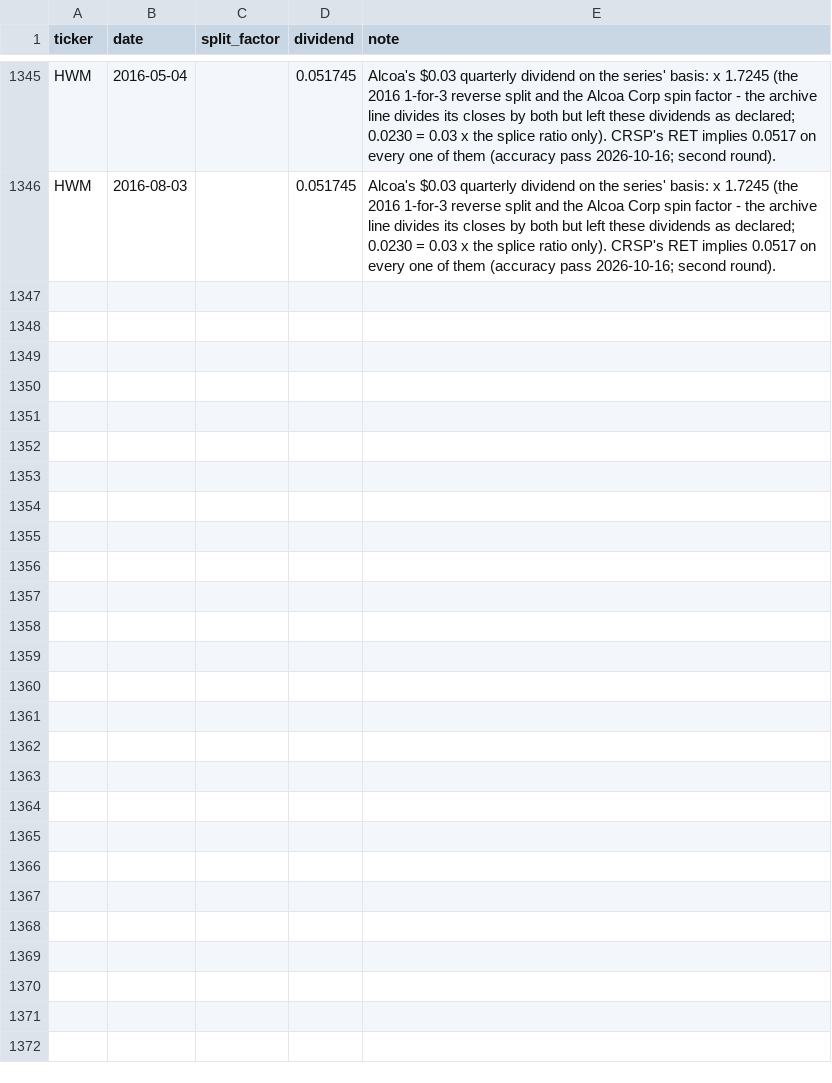
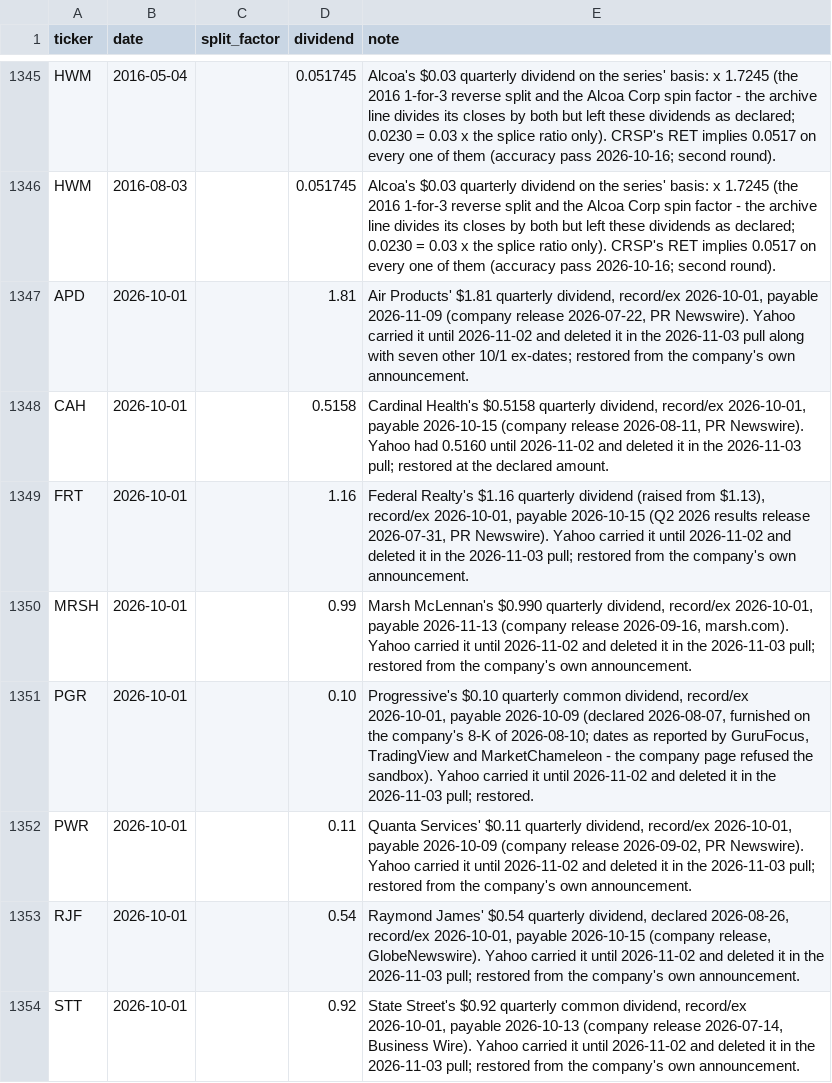
Before and after one commit to Johnbrick123/sp500-data, a CSV file: corporate_action_overrides.csv, drawn as a sheet; only a part is shown, gaps mark what is left out.

```diff
--- a/corporate_action_overrides.csv
+++ b/corporate_action_overrides.csv
@@ -1346 +1346,9 @@ HWM,2016-05-04,,0.051745,Alcoa's $0.03 quarterly dividend on the series' basis:
 HWM,2016-08-03,,0.051745,Alcoa's $0.03 quarterly dividend on the series' basis: x 1.7245 (the 2016 1-for-3 reverse split and the Alcoa Corp spin factor - the archive line divides its closes by both but left these dividends as declared; 0.0230 = 0.03 x the splice ratio only). CRSP's RET implies 0.0517 on every one of them (accuracy pass 2026-10-16; second round).
+APD,2026-10-01,,1.81,"Air Products' $1.81 quarterly dividend, record/ex 2026-10-01, payable 2026-11-09 (company release 2026-07-22, PR Newswire). Yahoo carried it until 2026-11-02 and deleted it in the 2026-11-03 pull along with seven other 10/1 ex-dates; restored from the company's own announcement."
+CAH,2026-10-01,,0.5158,"Cardinal Health's $0.5158 quarterly dividend, record/ex 2026-10-01, payable 2026-10-15 (company release 2026-08-11, PR Newswire). Yahoo had 0.5160 until 2026-11-02 and deleted it in the 2026-11-03 pull; restored at the declared amount."
+FRT,2026-10-01,,1.16,"Federal Realty's $1.16 quarterly dividend (raised from $1.13), record/ex 2026-10-01, payable 2026-10-15 (Q2 2026 results release 2026-07-31, PR Newswire). Yahoo carried it until 2026-11-02 and deleted it in the 2026-11-03 pull; restored from the company's own announcement."
+MRSH,2026-10-01,,0.99,"Marsh McLennan's $0.990 quarterly dividend, record/ex 2026-10-01, payable 2026-11-13 (company release 2026-09-16, marsh.com). Yahoo carried it until 2026-11-02 and deleted it in the 2026-11-03 pull; restored from the company's own announcement."
+PGR,2026-10-01,,0.10,"Progressive's $0.10 quarterly common dividend, record/ex 2026-10-01, payable 2026-10-09 (declared 2026-08-07, furnished on the company's 8-K of 2026-08-10; dates as reported by GuruFocus, TradingView and MarketChameleon - the company page refused the sandbox). Yahoo carried it until 2026-11-02 and deleted it in the 2026-11-03 pull; restored."
+PWR,2026-10-01,,0.11,"Quanta Services' $0.11 quarterly dividend, record/ex 2026-10-01, payable 2026-10-09 (company release 2026-09-02, PR Newswire). Yahoo carried it until 2026-11-02 and deleted it in the 2026-11-03 pull; restored from the company's own announcement."
+RJF,2026-10-01,,0.54,"Raymond James' $0.54 quarterly dividend, declared 2026-08-26, record/ex 2026-10-01, payable 2026-10-15 (company release, GlobeNewswire). Yahoo carried it until 2026-11-02 and deleted it in the 2026-11-03 pull; restored from the company's own announcement."
+STT,2026-10-01,,0.92,"State Street's $0.92 quarterly common dividend, record/ex 2026-10-01, payable 2026-10-13 (company release 2026-07-14, Business Wire). Yahoo carried it until 2026-11-02 and deleted it in the 2026-11-03 pull; restored from the company's own announcement."
```
Also changed, not shown: 1 other file.
